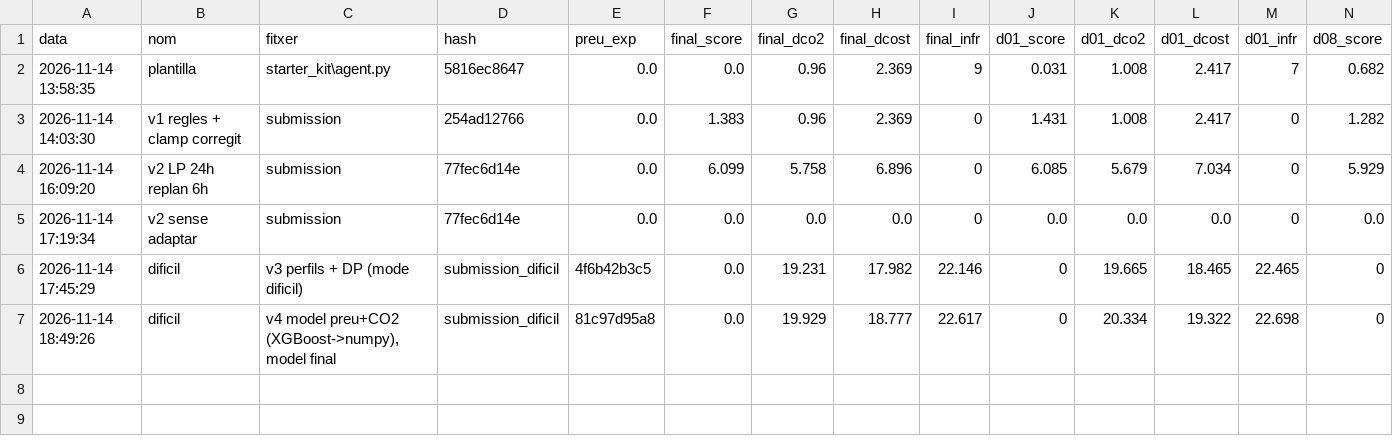
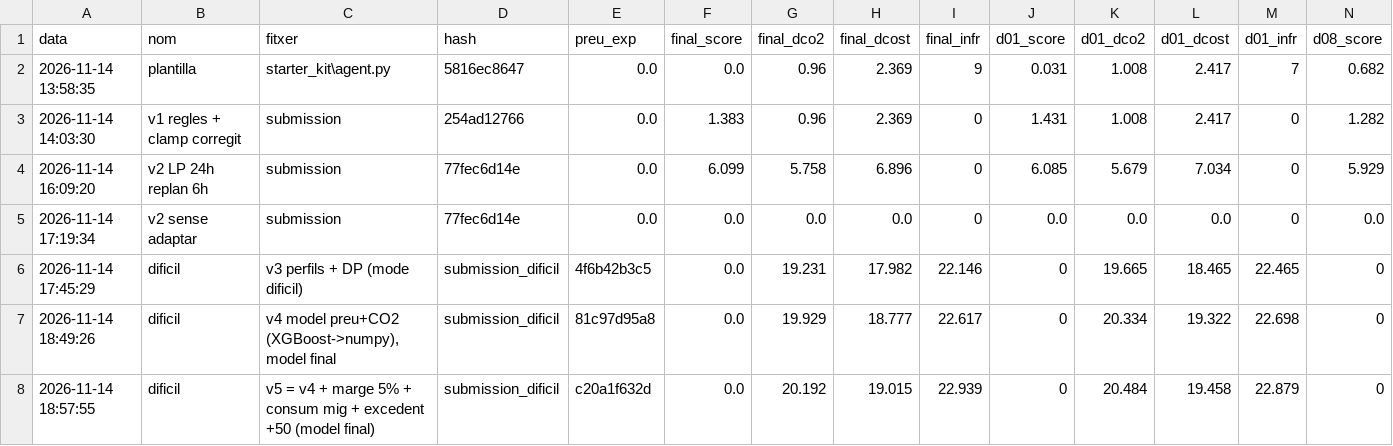
Before and after one commit to PeioPascual/Datathon-2026-ASCII, a CSV file: local_eval/resultats/historial.csv, drawn as a sheet; only a part is shown; rows hold the shown columns only; the diff names each change by its address in the sheet, - before the commit and + after, or states it on an @@ line.

```diff
--- a/local_eval/resultats/historial.csv
+++ b/local_eval/resultats/historial.csv
+row 8: 2026-11-14 18:57:55 | dificil | v5 = v4 + marge 5% + consum mig + excedent +50 (model final) | submission_dificil | c20a1f632d | 0.0 | 20.192 | 19.015 | 22.939 | 0 | 20.484 | 19.458 | 22.879 | 0
```
Also changed, not shown: 1 other file.
